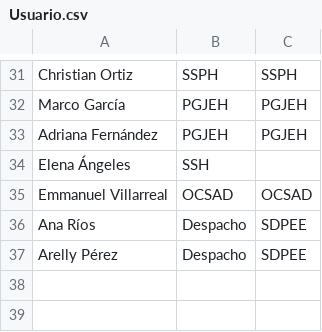
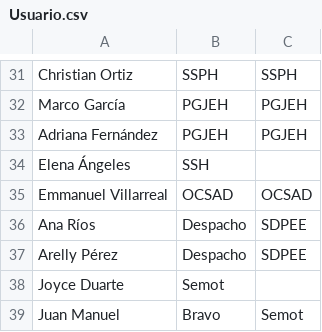
Before and after one commit to thelonious9/Enlaces, a CSV file: Usuario.csv, drawn as a sheet; only a part is shown, gaps mark what is left out.

Commit message:
Agrego nuevos usuarios de Semot

```diff
--- a/Usuario.csv
+++ b/Usuario.csv
@@ -37 +37,3 @@ Ana Ríos,Despacho,SDPEE
 Arelly Pérez,Despacho,SDPEE
+Joyce Duarte,Semot
+Juan Manuel, Bravo,Semot
```
